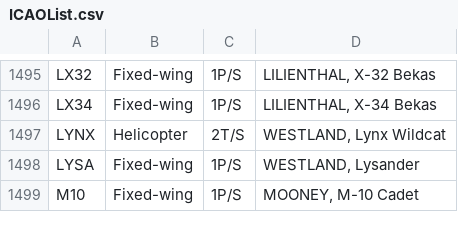
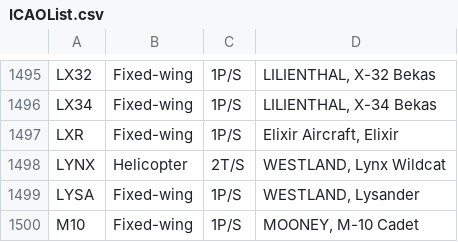
Before and after one commit to rikgale/ICAOList, a CSV file: ICAOList.csv, drawn as a sheet; only a part is shown, gaps mark what is left out; the diff names each change by its address in the sheet, - before the commit and + after, or states it on an @@ line.

Commit message:
(LXR) Elixir added

```diff
--- a/ICAOList.csv
+++ b/ICAOList.csv
+row 1497: LXR | Fixed-wing | 1P/S | Elixir Aircraft, Elixir
```
